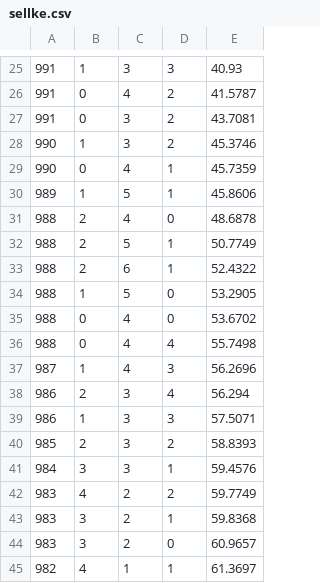
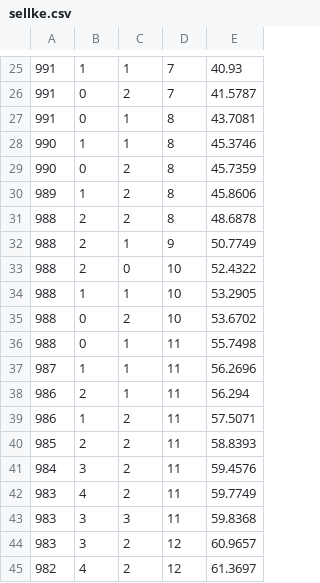
Before and after one commit to LexILuthor/Sellke, a CSV file: OutputFile/sellke.csv, drawn as a sheet; only a part is shown, gaps mark what is left out; the diff covers the shown part only.

```diff
--- a/OutputFile/sellke.csv
+++ b/OutputFile/sellke.csv
@@ -25,21 +25,21 @@
-991,	1,	3,	3,	40.93
-991,	0,	4,	2,	41.5787
-991,	0,	3,	2,	43.7081
-990,	1,	3,	2,	45.3746
-990,	0,	4,	1,	45.7359
-989,	1,	5,	1,	45.8606
-988,	2,	4,	0,	48.6878
-988,	2,	5,	1,	50.7749
-988,	2,	6,	1,	52.4322
-988,	1,	5,	0,	53.2905
-988,	0,	4,	0,	53.6702
-988,	0,	4,	4,	55.7498
-987,	1,	4,	3,	56.2696
-986,	2,	3,	4,	56.294
-986,	1,	3,	3,	57.5071
-985,	2,	3,	2,	58.8393
-984,	3,	3,	1,	59.4576
-983,	4,	2,	2,	59.7749
-983,	3,	2,	1,	59.8368
-983,	3,	2,	0,	60.9657
-982,	4,	1,	1,	61.3697
+991,	1,	1,	7,	40.93
+991,	0,	2,	7,	41.5787
+991,	0,	1,	8,	43.7081
+990,	1,	1,	8,	45.3746
+990,	0,	2,	8,	45.7359
+989,	1,	2,	8,	45.8606
+988,	2,	2,	8,	48.6878
+988,	2,	1,	9,	50.7749
+988,	2,	0,	10,	52.4322
+988,	1,	1,	10,	53.2905
+988,	0,	2,	10,	53.6702
+988,	0,	1,	11,	55.7498
+987,	1,	1,	11,	56.2696
+986,	2,	1,	11,	56.294
+986,	1,	2,	11,	57.5071
+985,	2,	2,	11,	58.8393
+984,	3,	2,	11,	59.4576
+983,	4,	2,	11,	59.7749
+983,	3,	3,	11,	59.8368
+983,	3,	2,	12,	60.9657
+982,	4,	2,	12,	61.3697
```
Also changed, not shown: 1 removed row and 50 edited cells elsewhere in this file, 2 other files.
